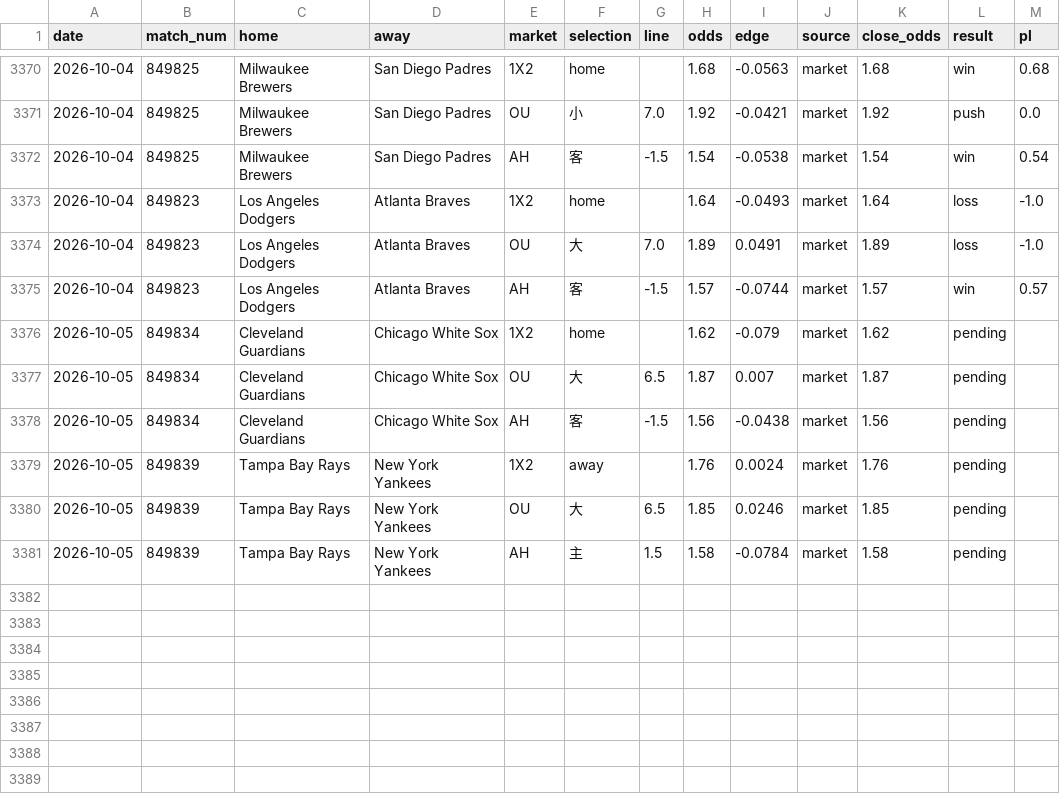
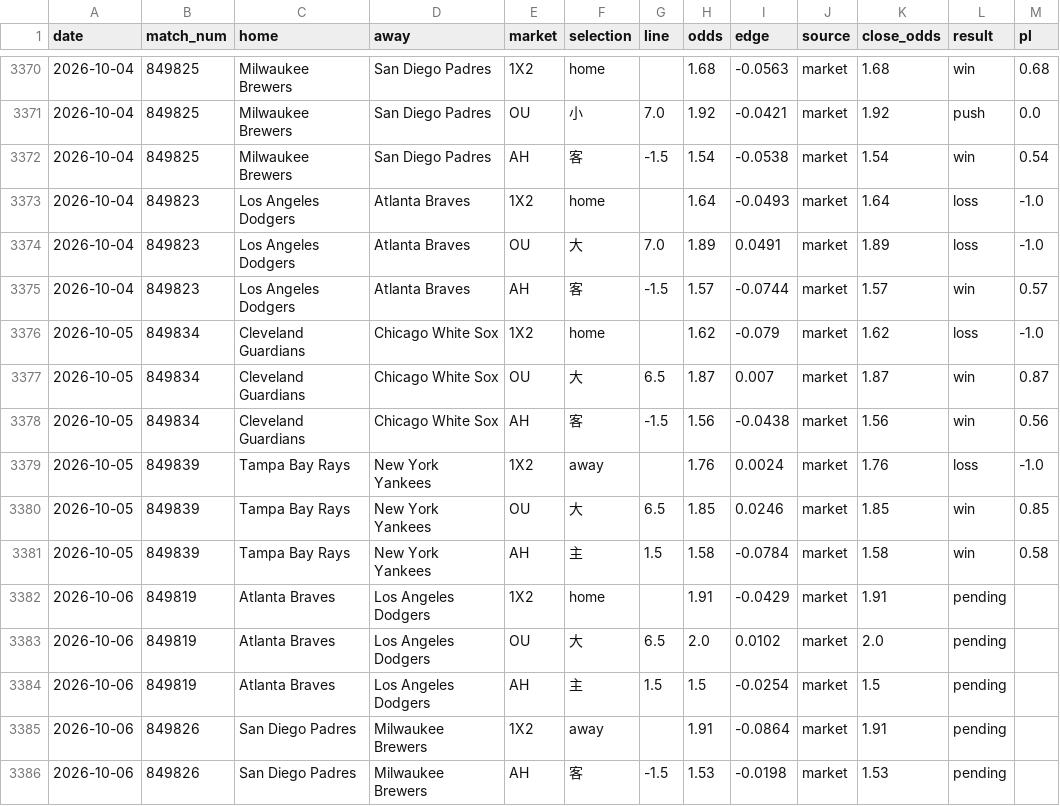
Before and after one commit to c49037027-svg/football, a CSV file: data/mlb_bets.csv, drawn as a sheet; only a part is shown, gaps mark what is left out.

```diff
--- a/data/mlb_bets.csv
+++ b/data/mlb_bets.csv
@@ -3375,7 +3375,12 @@ date,match_num,home,away,market,selection,line,odds,edge,source,close_odds,resul
 2026-10-04,849823,Los Angeles Dodgers,Atlanta Braves,AH,客,-1.5,1.57,-0.0744,market,1.57,win,0.57
-2026-10-05,849834,Cleveland Guardians,Chicago White Sox,1X2,home,,1.62,-0.079,market,1.62,pending,
-2026-10-05,849834,Cleveland Guardians,Chicago White Sox,OU,大,6.5,1.87,0.007,market,1.87,pending,
-2026-10-05,849834,Cleveland Guardians,Chicago White Sox,AH,客,-1.5,1.56,-0.0438,market,1.56,pending,
-2026-10-05,849839,Tampa Bay Rays,New York Yankees,1X2,away,,1.76,0.0024,market,1.76,pending,
-2026-10-05,849839,Tampa Bay Rays,New York Yankees,OU,大,6.5,1.85,0.0246,market,1.85,pending,
-2026-10-05,849839,Tampa Bay Rays,New York Yankees,AH,主,1.5,1.58,-0.0784,market,1.58,pending,
+2026-10-05,849834,Cleveland Guardians,Chicago White Sox,1X2,home,,1.62,-0.079,market,1.62,loss,-1.0
+2026-10-05,849834,Cleveland Guardians,Chicago White Sox,OU,大,6.5,1.87,0.007,market,1.87,win,0.87
+2026-10-05,849834,Cleveland Guardians,Chicago White Sox,AH,客,-1.5,1.56,-0.0438,market,1.56,win,0.56
+2026-10-05,849839,Tampa Bay Rays,New York Yankees,1X2,away,,1.76,0.0024,market,1.76,loss,-1.0
+2026-10-05,849839,Tampa Bay Rays,New York Yankees,OU,大,6.5,1.85,0.0246,market,1.85,win,0.85
+2026-10-05,849839,Tampa Bay Rays,New York Yankees,AH,主,1.5,1.58,-0.0784,market,1.58,win,0.58
+2026-10-06,849819,Atlanta Braves,Los Angeles Dodgers,1X2,home,,1.91,-0.0429,market,1.91,pending,
+2026-10-06,849819,Atlanta Braves,Los Angeles Dodgers,OU,大,6.5,2.0,0.0102,market,2.0,pending,
+2026-10-06,849819,Atlanta Braves,Los Angeles Dodgers,AH,主,1.5,1.5,-0.0254,market,1.5,pending,
+2026-10-06,849826,San Diego Padres,Milwaukee Brewers,1X2,away,,1.91,-0.0864,market,1.91,pending,
+2026-10-06,849826,San Diego Padres,Milwaukee Brewers,AH,客,-1.5,1.53,-0.0198,market,1.53,pending,
```
Also changed, not shown: data/mlb.csv, data/mlb_model_bets.csv, 2 other files.
